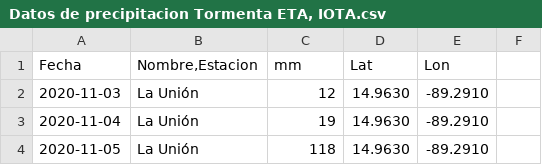
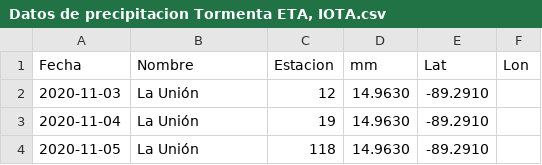
Before and after one commit to Mauricio0423/Cuencas-Puerto-Barrios, a CSV file: Datos de precipitacion Tormenta ETA, IOTA.csv, drawn as a sheet; only a part is shown; removed rows and columns are numbered as before the commit, all else as after; the diff names each change by its address in the sheet, - before the commit and + after, or states it on an @@ line.

Commit message:
Fix CSV format and restore header for precipitation data
Restored the header row and corrected precipitation data format.

```diff
--- a/Datos de precipitacion Tormenta ETA, IOTA.csv
+++ b/Datos de precipitacion Tormenta ETA, IOTA.csv
-row 1: Fecha | Nombre,Estacion | mm | Lat | Lon
+row 1: Fecha | Nombre | Estacion | mm | Lat | Lon
```
